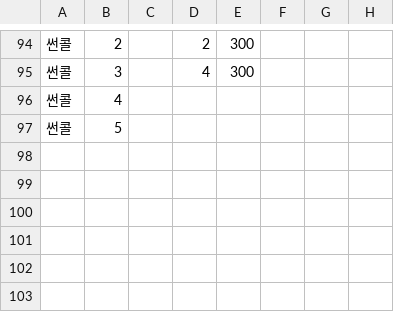
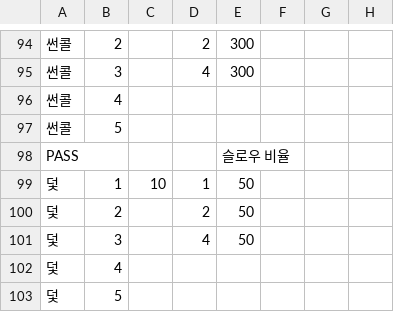
Before and after one commit to Penguin-God/TowerDefenseGame, a CSV file: Assets/Resources/Data/SkillData/SkillLevelData.csv, drawn as a sheet; only a part is shown, gaps mark what is left out; the diff names each change by its address in the sheet, - before the commit and + after, or states it on an @@ line.

```diff
--- a/Assets/Resources/Data/SkillData/SkillLevelData.csv
+++ b/Assets/Resources/Data/SkillData/SkillLevelData.csv
+row 98: PASS |  |  |  | 슬로우 비율
+row 99: 덫 | 1 | 10 | 1 | 50
+row 100: 덫 | 2 |  | 2 | 50
+row 101: 덫 | 3 |  | 4 | 50
+row 102: 덫 | 4
+row 103: 덫 | 5
```
Also changed, not shown: Assets/Resources/Data/SkillData/SkillGoodsData.csv, 2 other files.
